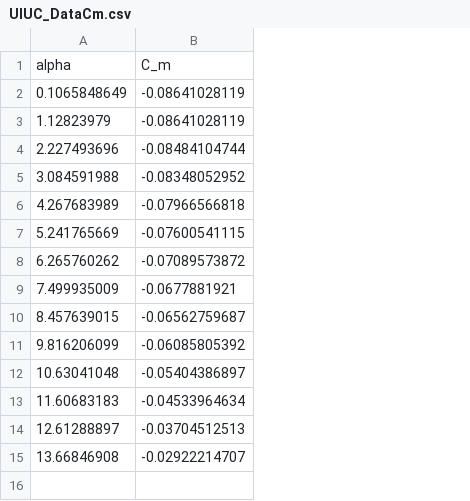
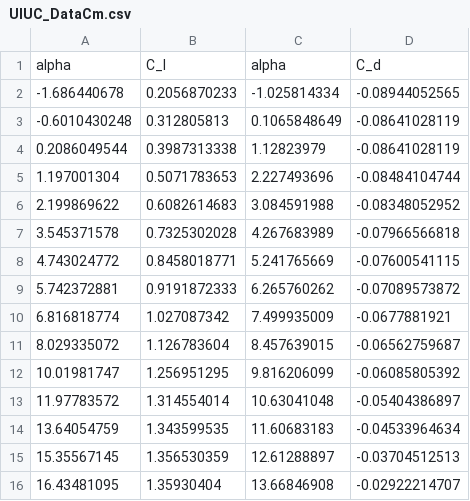
Before and after one commit to Gigigo16/AER303-Airfoil, a CSV file: data/UIUC_Data/UIUC_DataCm.csv, drawn as a sheet; addresses are those after the commit; the diff names each change by its address in the sheet, - before the commit and + after, or states it on an @@ line.

```diff
--- a/data/UIUC_Data/UIUC_DataCm.csv
+++ b/data/UIUC_Data/UIUC_DataCm.csv
+column A, row 1: alpha; rows 3-16: -0.6010430248 | 0.2086049544 | 1.197001304 | 2.199869622 | 3.545371578 | 4.743024772 | 5.742372881 | 6.816818774 | 8.029335072 | 10.01981747 | 11.97783572 | 13.64054759 | 15.35567145 | 16.43481095
+column B, row 1: C_l; rows 3-16: 0.312805813 | 0.3987313338 | 0.5071783653 | 0.6082614683 | 0.7325302028 | 0.8458018771 | 0.9191872333 | 1.027087342 | 1.126783604 | 1.256951295 | 1.314554014 | 1.343599535 | 1.356530359 | 1.35930404
-D1: C_m
+D1: C_d
+row 2: -1.686440678 | 0.2056870233 | -1.025814334 | -0.08944052565
```
Also changed, not shown: 3 other files.
